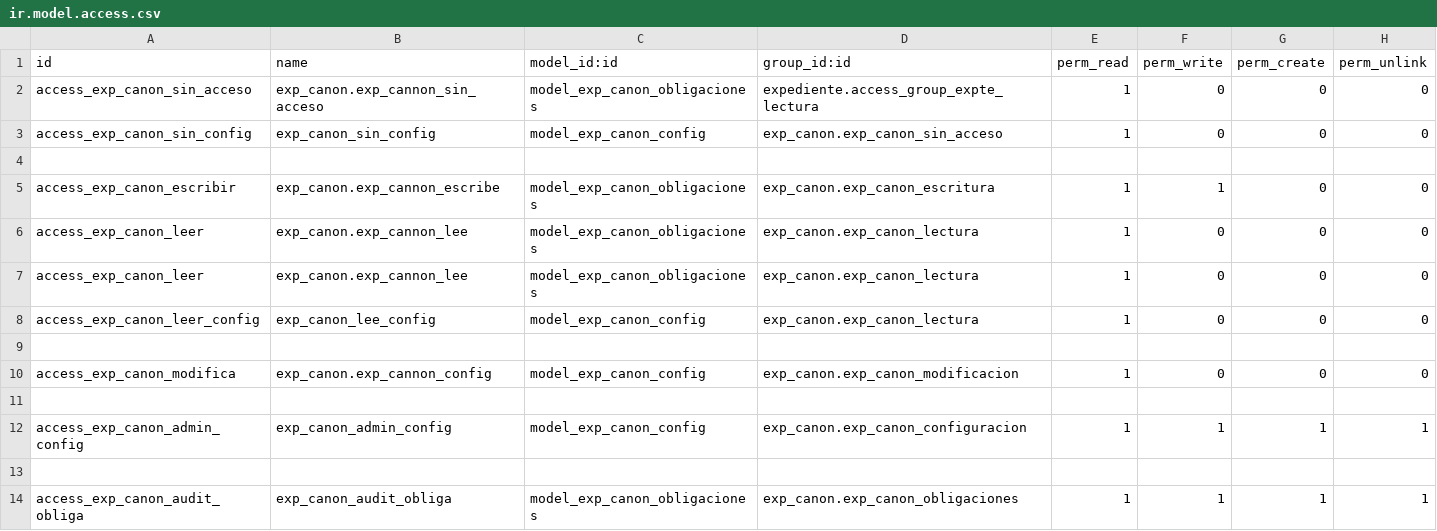
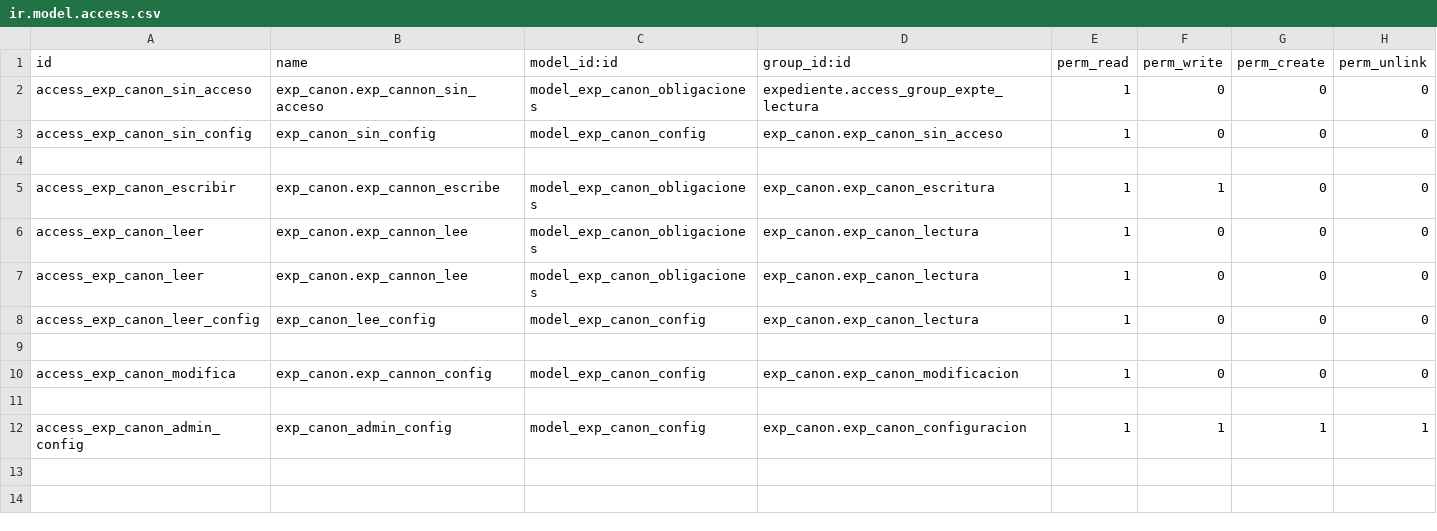
Before and after one commit to gisminero/addons_sigetrami, a CSV file: exp_canon/security/ir.model.access.csv, drawn as a sheet; the diff names each change by its address in the sheet, - before the commit and + after, or states it on an @@ line.

Commit message:
Avances con canon.

```diff
--- a/exp_canon/security/ir.model.access.csv
+++ b/exp_canon/security/ir.model.access.csv
-row 13: (empty)
-row 14: access_exp_canon_audit_obliga | exp_canon_audit_obliga | model_exp_canon_obligaciones | exp_canon.exp_canon_obligaciones | 1 | 1 | 1 | 1
```
Also changed, not shown: 4 other files.
